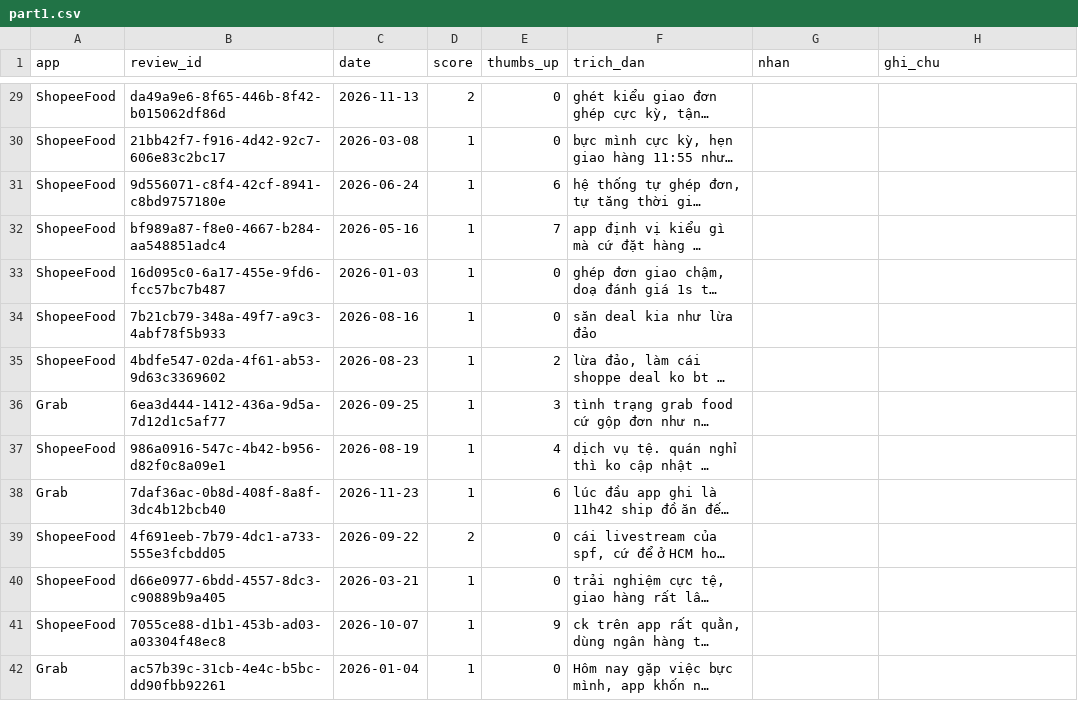
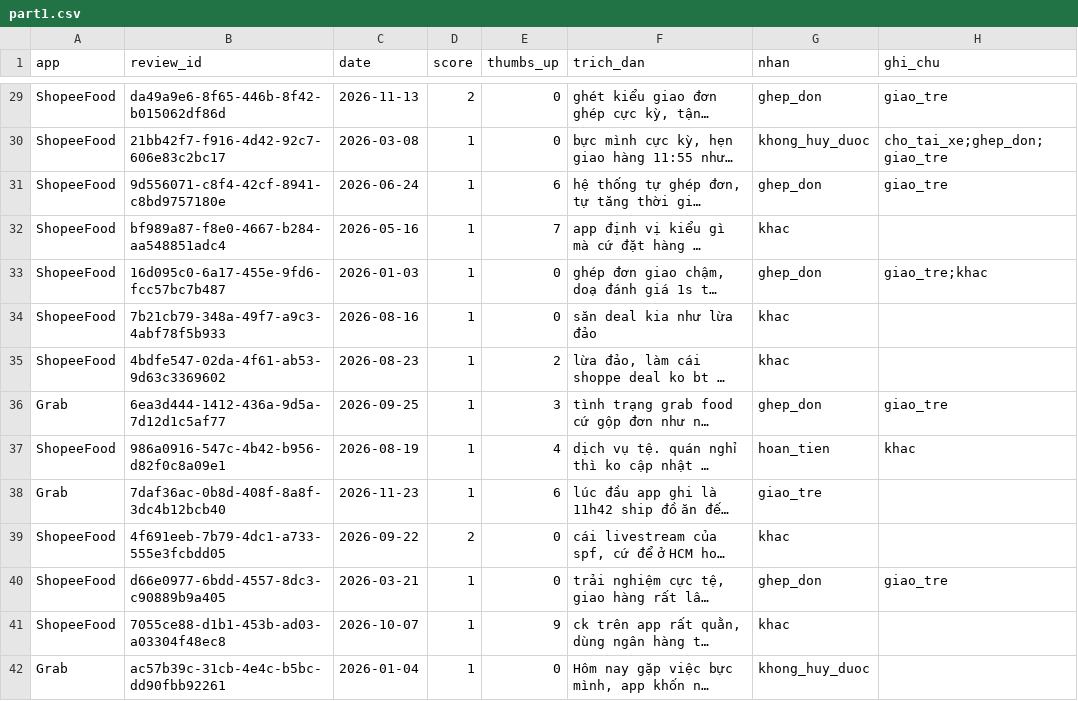
Before and after one commit to khanhvnm/K5-Day15-L3B-RUA, a CSV file: evidence/labels/part1.csv, drawn as a sheet; only a part is shown, gaps mark what is left out; long unchanged cells end in …; the diff covers the shown part only; the diff names each change by its address in the sheet, - before the commit and + after, or states it on an @@ line.

```diff
--- a/evidence/labels/part1.csv
+++ b/evidence/labels/part1.csv
-G29 (nhan): (empty)
+G29 (nhan): ghep_don
-H29 (ghi_chu): (empty)
+H29 (ghi_chu): giao_tre
-G30 (nhan): (empty)
+G30 (nhan): khong_huy_duoc
-H30 (ghi_chu): (empty)
+H30 (ghi_chu): cho_tai_xe;ghep_don;giao_tre
-G31 (nhan): (empty)
+G31 (nhan): ghep_don
-H31 (ghi_chu): (empty)
+H31 (ghi_chu): giao_tre
-G32 (nhan): (empty)
+G32 (nhan): khac
-G33 (nhan): (empty)
+G33 (nhan): ghep_don
-H33 (ghi_chu): (empty)
+H33 (ghi_chu): giao_tre;khac
-G34:G35 (nhan): (empty)
+G34:G35 (nhan): khac
-G36 (nhan): (empty)
+G36 (nhan): ghep_don
-H36 (ghi_chu): (empty)
+H36 (ghi_chu): giao_tre
-G37 (nhan): (empty)
+G37 (nhan): hoan_tien
-H37 (ghi_chu): (empty)
+H37 (ghi_chu): khac
-G38 (nhan): (empty)
+G38 (nhan): giao_tre
-G39 (nhan): (empty)
+G39 (nhan): khac
-G40 (nhan): (empty)
+G40 (nhan): ghep_don
-H40 (ghi_chu): (empty)
+H40 (ghi_chu): giao_tre
-G41 (nhan): (empty)
+G41 (nhan): khac
-G42 (nhan): (empty)
+G42 (nhan): khong_huy_duoc
```
Also changed, not shown: 80 edited cells elsewhere in this file.
